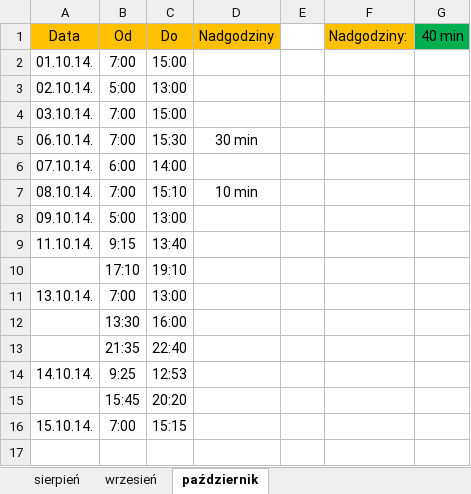
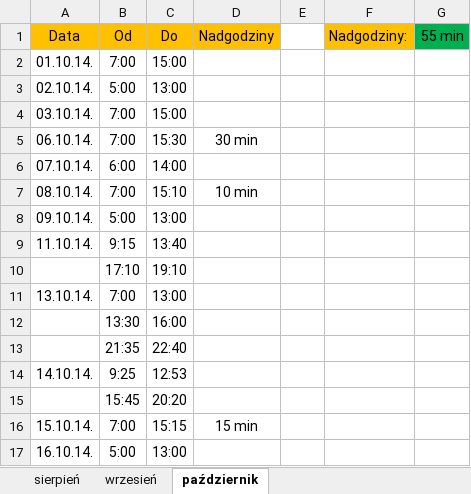
Before and after one commit to Paul119/praca, an Excel workbook: praca.xlsx, sheet październik, drawn as a sheet; values as stored, in another font and other column widths than the file's, no borders; the diff names each change by its address in the sheet, - before the commit and + after, or states it on an @@ line.

Commit message:
new

```diff
--- a/praca.xlsx (sheet październik)
+++ b/praca.xlsx (sheet październik)
-G1: 40 min
+G1: 55 min
-D16 (Nadgodziny): (empty)
+D16 (Nadgodziny): 15 min
+row 17: 16.10.14. | 5:00 | 13:00
```
